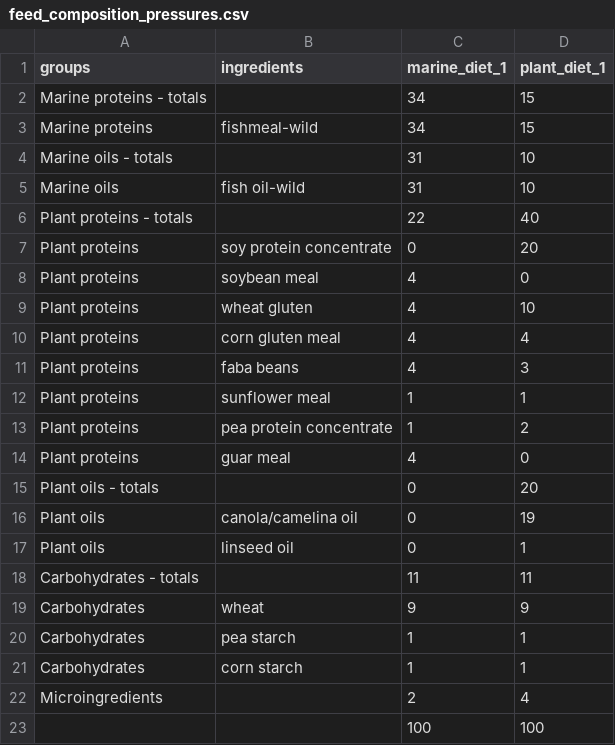
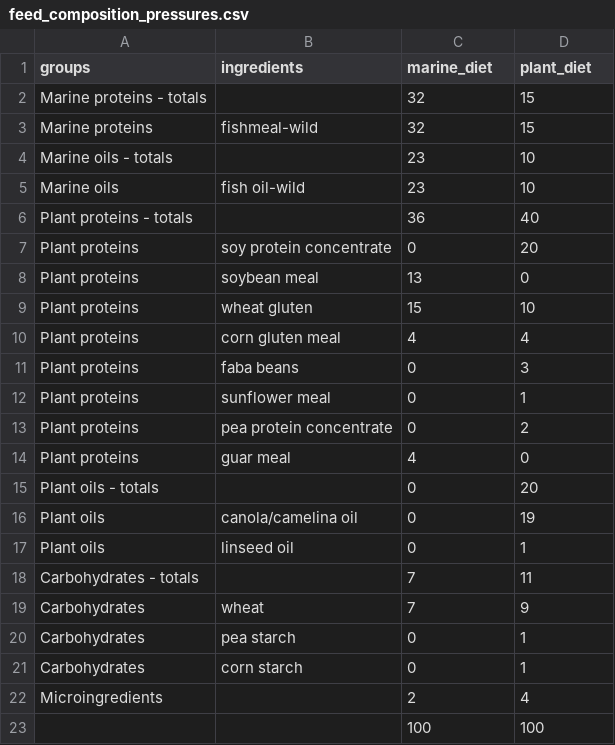
Before and after one commit to Sustainable-Aquafeeds-Project/feed_pressure_mapping, a CSV file: data/raw_data/feed_composition_pressures.csv, drawn as a sheet.

Commit message:
Rerunning demand calculations with new diets from Boussy et al 2011 Environemntal impacts of plant-based diets

```diff
--- a/data/raw_data/feed_composition_pressures.csv
+++ b/data/raw_data/feed_composition_pressures.csv
@@ -1,14 +1,14 @@
-groups,ingredients,marine_diet_1,plant_diet_1,
-Marine proteins - totals,,34,15,
-Marine proteins,fishmeal-wild,34,15,
-Marine oils - totals,,31,10,
-Marine oils,fish oil-wild,31,10,
-Plant proteins - totals,,22,40,
+groups,ingredients,marine_diet,plant_diet,
+Marine proteins - totals,,32,15,
+Marine proteins,fishmeal-wild,32,15,
+Marine oils - totals,,23,10,
+Marine oils,fish oil-wild,23,10,
+Plant proteins - totals,,36,40,
 Plant proteins,soy protein concentrate,0,20,
-Plant proteins,soybean meal ,4,0,
-Plant proteins,wheat gluten,4,10,
+Plant proteins,soybean meal ,13,0,
+Plant proteins,wheat gluten,15,10,
 Plant proteins,corn gluten meal,4,4,
-Plant proteins,faba beans ,4,3,
-Plant proteins,sunflower meal,1,1,
-Plant proteins,pea protein concentrate,1,2,
+Plant proteins,faba beans ,0,3,
+Plant proteins,sunflower meal,0,1,
+Plant proteins,pea protein concentrate,0,2,
 Plant proteins,guar meal,4,0,
@@ -17,6 +17,6 @@ Plant oils ,canola/camelina oil,0,19,
 Plant oils ,linseed oil,0,1,
-Carbohydrates - totals,,11,11,
-Carbohydrates ,wheat,9,9,
-Carbohydrates ,pea starch,1,1,
-Carbohydrates ,corn starch,1,1,
+Carbohydrates - totals,,7,11,
+Carbohydrates ,wheat,7,9,
+Carbohydrates ,pea starch,0,1,
+Carbohydrates ,corn starch,0,1,
 Microingredients,,2,4,
```
Also changed, not shown: 16 other files.
